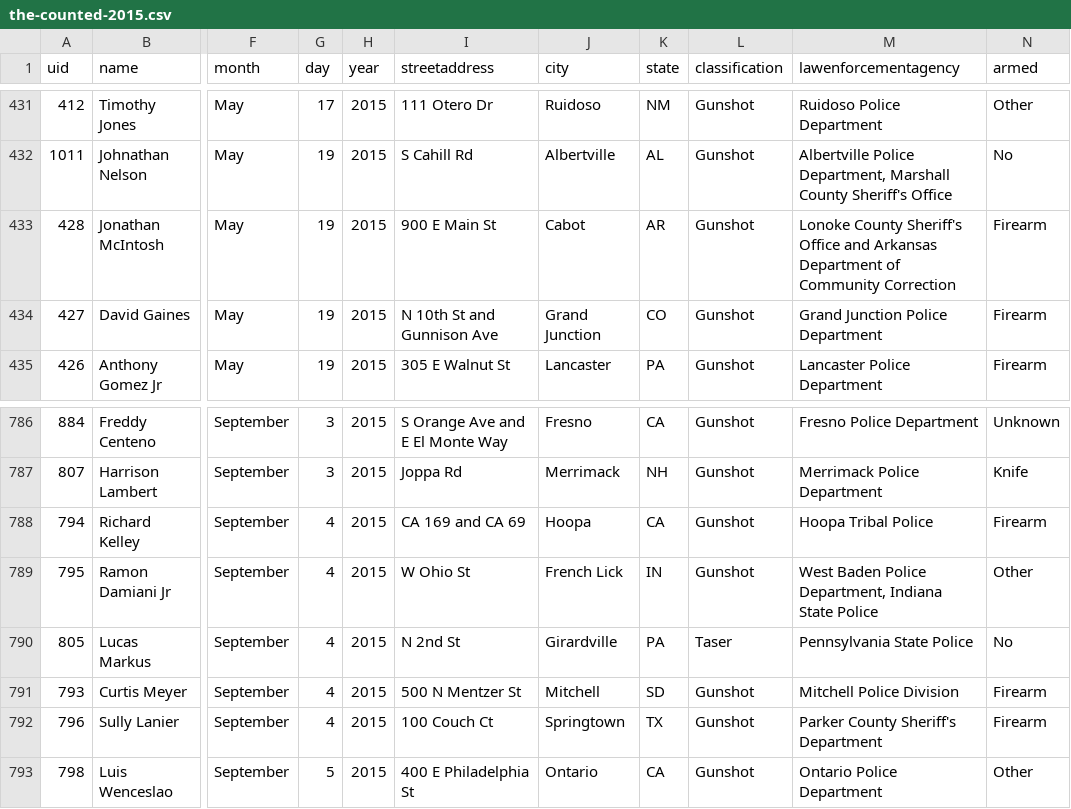
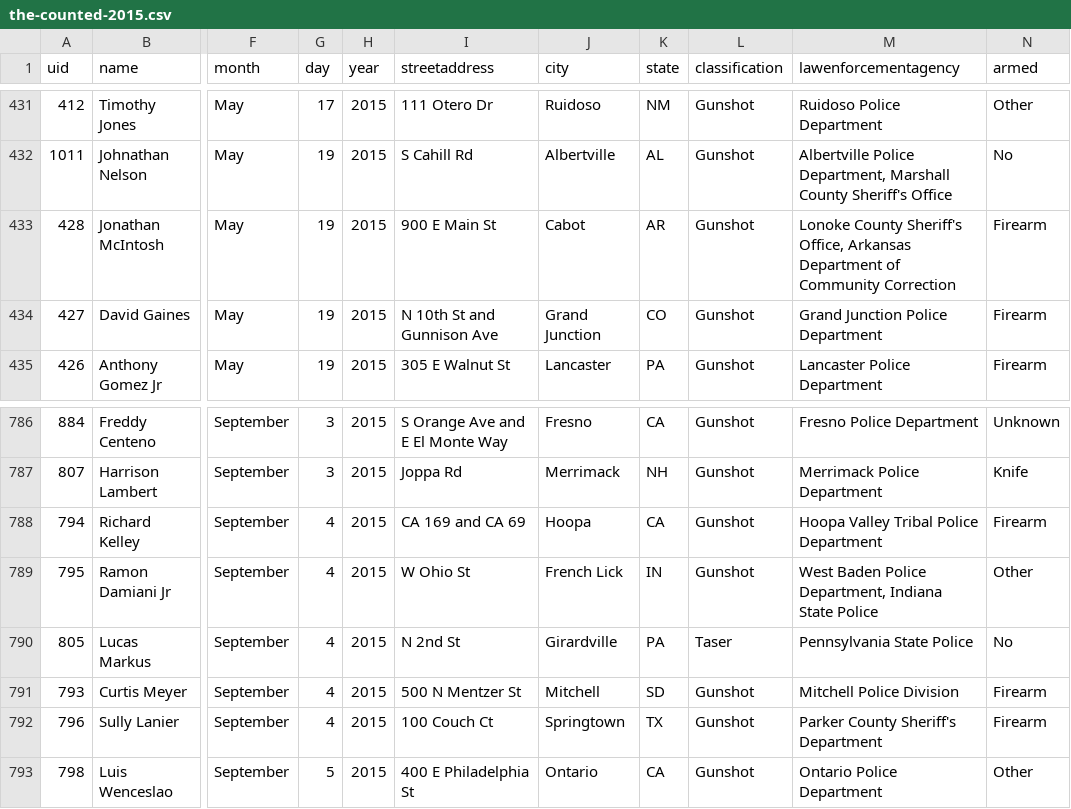
Before and after one commit to tigrevol8888/thecounted, a CSV file: data/the-counted-2015.csv, drawn as a sheet; only a part is shown, gaps mark what is left out; the diff names each change by its address in the sheet, - before the commit and + after, or states it on an @@ line.

Commit message:
Add latest data from the Guardian's "The Counted"
Taken from https://interactive.guim.co.uk/2015/the-counted/thecounted-data.zip, as requested at 2016-02-09 23:18:59. Content length was 197,128 bytes.

ZIP file contained:

  the-counted-2015.csv
    179,624 bytes
    Last modified 2016-02-09 17:28:36
  the-counted-2016.csv
    16,874 bytes
    Last modified 2016-02-09 17:28:36
  README.txt
    280 bytes
    Last modified 2016-02-09 17:28:36

Response headers were:

  content-length:                197128
  via:                           1.1 varnish
  x-cache:                       MISS
  access-control-expose-headers: Date
  x-amz-id-2:                    RkKYvjLhOGgIqUkVANak0B1lSwWRexDnP6uOiGq1yAmKLSYox4SKNZ9Sya+DpFzJ
  accept-ranges:                 bytes
  x-timer:                       S1455059939.059013,VS0,VE56
  server:                        AmazonS3
  last-modified:                 Tue, 09 Feb 2016 22:28:48 GMT
  connection:                    keep-alive
  x-amz-request-id:              7AC1C6D0CB491206
  x-cache-hits:                  0
  etag:                          "b8bfebedd7062140d472503975721b1b"
  x-served-by:                   cache-iad2138-IAD
  cache-control:                 max-age=20
  date:                          Tue, 09 Feb 2016 23:18:59 GMT
  access-control-allow-origin:   *
  access-control-allow-headers:  Accept,Authorization,Cache-Control,Content-Type,DNT,If-Modified-Since,Keep-Alive,Origin,User-Agent,X-Mx-ReqToken,X-Requested-With
  content-type:                  application/zip
  age:                           0
  access-control-allow-methods:  GET, POST, PUT, DELETE, OPTIONS

```diff
--- a/data/the-counted-2015.csv
+++ b/data/the-counted-2015.csv
-M433 (lawenforcementagency): …County Sheriff's Office and Arkansas Department…
+M433 (lawenforcementagency): …County Sheriff's Office, Arkansas Department…
-M788 (lawenforcementagency): Hoopa Tribal Police
+M788 (lawenforcementagency): Hoopa Valley Tribal Police Department
```
Also changed, not shown: data/the-counted-2016.csv.
